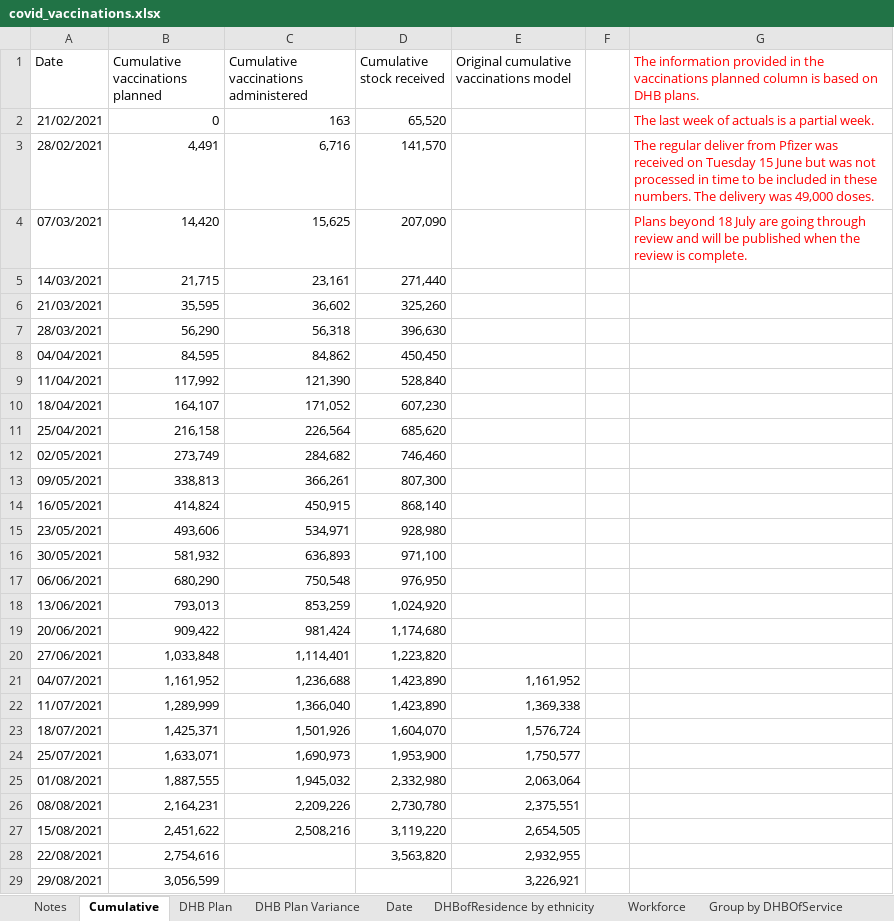
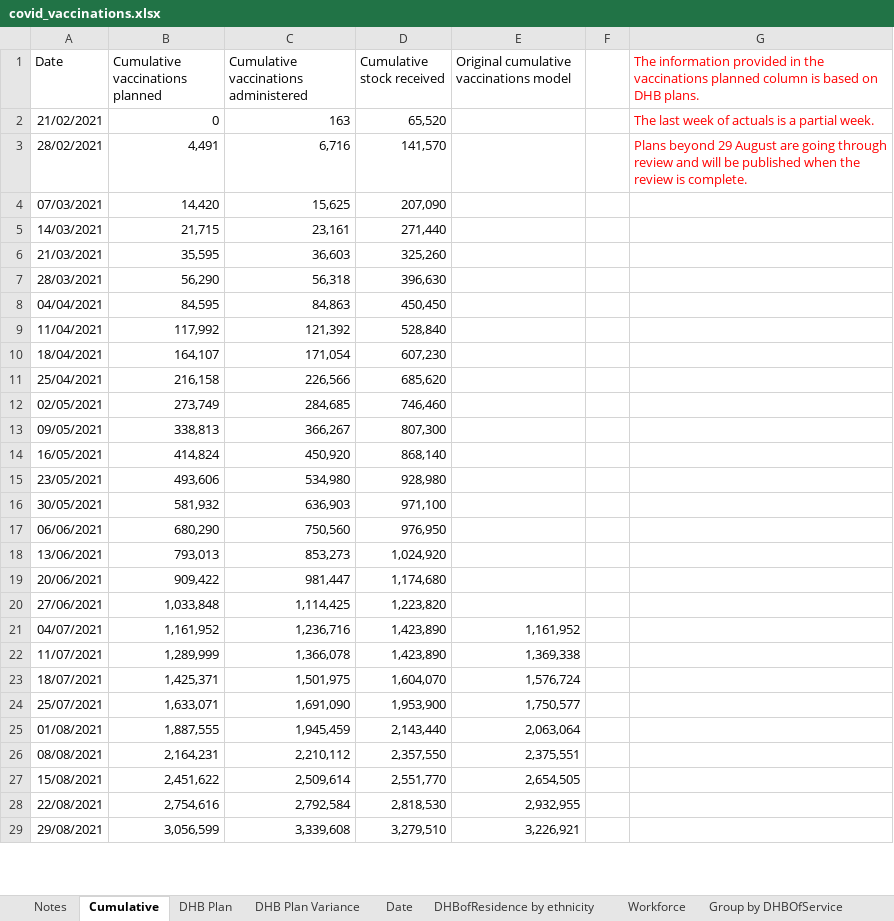
Before and after one commit to Mike-Honey/covid-19-nz-vaccinations, an Excel workbook: covid_vaccinations.xlsx, sheet Cumulative, drawn as a sheet; only a part is shown; values as stored, in another font and other column widths than the file's, no borders; the diff covers the shown part only; the diff names each change by its address in the sheet, - before the commit and + after, or states it on an @@ line.

```diff
--- a/covid_vaccinations.xlsx (sheet Cumulative)
+++ b/covid_vaccinations.xlsx (sheet Cumulative)
-G3: The regular deliver from Pfizer was received on Tuesday 15 June but was not processed in time to be included in these numbers. The delivery was 49,000 doses.
+G3: Plans beyond 29 August are going through review and will be published when the review is complete.
-G4: Plans beyond 18 July are going through review and will be published when the review is complete.
+G4: (empty)
-C6: 36,602
+C6: 36,603
-C8: 84,862
+C8: 84,863
-C9: 121,390
+C9: 121,392
-C10: 171,052
+C10: 171,054
-C11: 226,564
+C11: 226,566
-C12: 284,682
+C12: 284,685
-C13: 366,261
+C13: 366,267
-C14: 450,915
+C14: 450,920
-C15: 534,971
+C15: 534,980
-C16: 636,893
+C16: 636,903
-C17: 750,548
+C17: 750,560
-C18: 853,259
+C18: 853,273
-C19: 981,424
+C19: 981,447
-C20: 1,114,401
+C20: 1,114,425
-C21: 1,236,688
+C21: 1,236,716
-C22: 1,366,040
+C22: 1,366,078
-C23: 1,501,926
+C23: 1,501,975
-C24: 1,690,973
+C24: 1,691,090
-C25: 1,945,032
+C25: 1,945,459
-D25 (Cumulative stock received): 2,332,980
+D25 (Cumulative stock received): 2,143,440
-C26: 2,209,226
+C26: 2,210,112
-D26 (Cumulative stock received): 2,730,780
+D26 (Cumulative stock received): 2,357,550
-C27: 2,508,216
+C27: 2,509,614
-D27 (Cumulative stock received): 3,119,220
+D27 (Cumulative stock received): 2,551,770
-C28: (empty)
+C28: 2,792,584
-D28 (Cumulative stock received): 3,563,820
+D28 (Cumulative stock received): 2,818,530
-C29: (empty)
+C29: 3,339,608
-D29 (Cumulative stock received): (empty)
+D29 (Cumulative stock received): 3,279,510
```
Also changed, not shown: 1 edited cell elsewhere in this sheet, sheet HSU Population, sheet DHBofResidence by ethnicity, sheet Group by DHBOfService, sheet DHB Plan Variance, sheet Date, sheet Workforce, 3 more sheets, charts or pictures, 2 other files.
